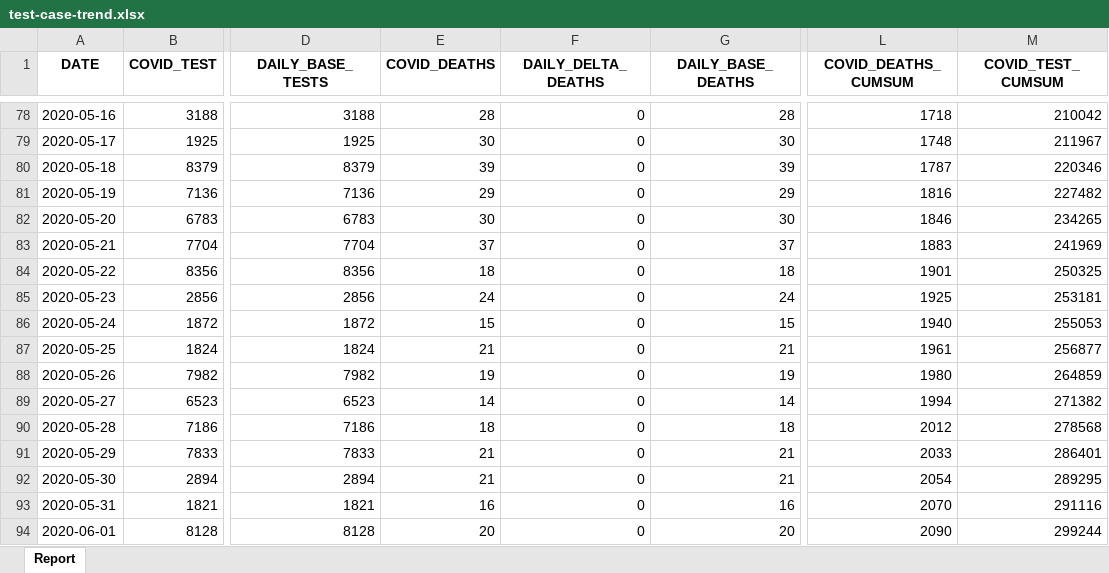
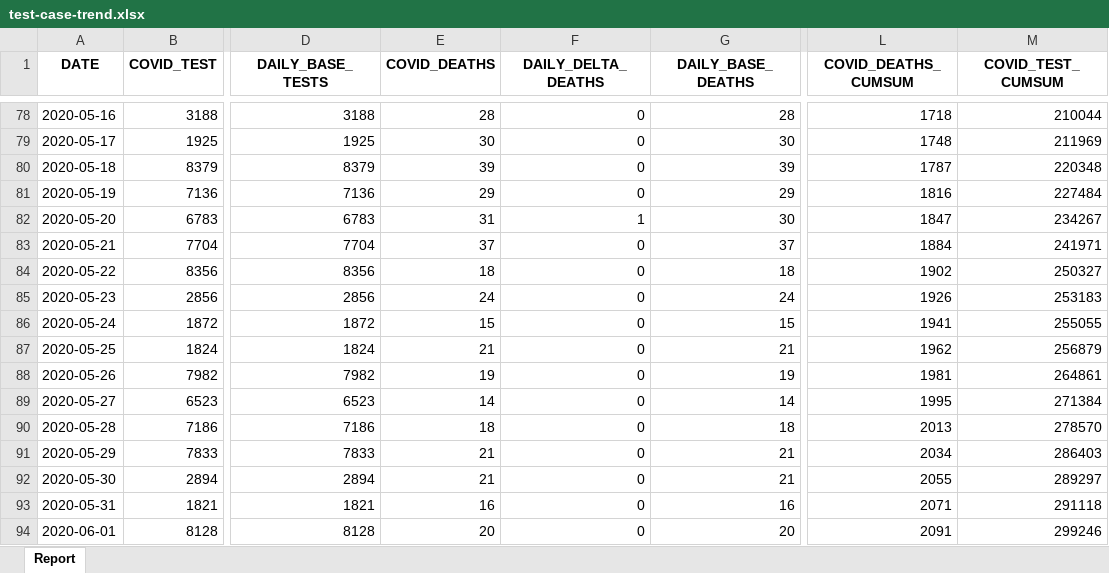
Before and after one commit to ercbk/Indiana-COVID-19-Tracker, an Excel workbook: data/test-case-trend.xlsx, sheet Report, drawn as a sheet; only a part is shown, gaps mark what is left out; values as stored, in another font and other column widths than the file's, no borders; the diff covers the shown part only; the diff names each change by its address in the sheet, - before the commit and + after, or states it on an @@ line.

```diff
--- a/data/test-case-trend.xlsx (sheet Report)
+++ b/data/test-case-trend.xlsx (sheet Report)
-M78 (COVID_TEST_CUMSUM): 210042
+M78 (COVID_TEST_CUMSUM): 210044
-M79 (COVID_TEST_CUMSUM): 211967
+M79 (COVID_TEST_CUMSUM): 211969
-M80 (COVID_TEST_CUMSUM): 220346
+M80 (COVID_TEST_CUMSUM): 220348
-M81 (COVID_TEST_CUMSUM): 227482
+M81 (COVID_TEST_CUMSUM): 227484
-E82 (COVID_DEATHS): 30
+E82 (COVID_DEATHS): 31
-F82 (DAILY_DELTA_DEATHS): 0
+F82 (DAILY_DELTA_DEATHS): 1
-L82 (COVID_DEATHS_CUMSUM): 1846
+L82 (COVID_DEATHS_CUMSUM): 1847
-M82 (COVID_TEST_CUMSUM): 234265
+M82 (COVID_TEST_CUMSUM): 234267
-L83 (COVID_DEATHS_CUMSUM): 1883
+L83 (COVID_DEATHS_CUMSUM): 1884
-M83 (COVID_TEST_CUMSUM): 241969
+M83 (COVID_TEST_CUMSUM): 241971
-L84 (COVID_DEATHS_CUMSUM): 1901
+L84 (COVID_DEATHS_CUMSUM): 1902
-M84 (COVID_TEST_CUMSUM): 250325
+M84 (COVID_TEST_CUMSUM): 250327
-L85 (COVID_DEATHS_CUMSUM): 1925
+L85 (COVID_DEATHS_CUMSUM): 1926
-M85 (COVID_TEST_CUMSUM): 253181
+M85 (COVID_TEST_CUMSUM): 253183
-L86 (COVID_DEATHS_CUMSUM): 1940
+L86 (COVID_DEATHS_CUMSUM): 1941
-M86 (COVID_TEST_CUMSUM): 255053
+M86 (COVID_TEST_CUMSUM): 255055
-L87 (COVID_DEATHS_CUMSUM): 1961
+L87 (COVID_DEATHS_CUMSUM): 1962
-M87 (COVID_TEST_CUMSUM): 256877
+M87 (COVID_TEST_CUMSUM): 256879
-L88 (COVID_DEATHS_CUMSUM): 1980
+L88 (COVID_DEATHS_CUMSUM): 1981
-M88 (COVID_TEST_CUMSUM): 264859
+M88 (COVID_TEST_CUMSUM): 264861
-L89 (COVID_DEATHS_CUMSUM): 1994
+L89 (COVID_DEATHS_CUMSUM): 1995
-M89 (COVID_TEST_CUMSUM): 271382
+M89 (COVID_TEST_CUMSUM): 271384
-L90 (COVID_DEATHS_CUMSUM): 2012
+L90 (COVID_DEATHS_CUMSUM): 2013
-M90 (COVID_TEST_CUMSUM): 278568
+M90 (COVID_TEST_CUMSUM): 278570
-L91 (COVID_DEATHS_CUMSUM): 2033
+L91 (COVID_DEATHS_CUMSUM): 2034
-M91 (COVID_TEST_CUMSUM): 286401
+M91 (COVID_TEST_CUMSUM): 286403
-L92 (COVID_DEATHS_CUMSUM): 2054
+L92 (COVID_DEATHS_CUMSUM): 2055
-M92 (COVID_TEST_CUMSUM): 289295
+M92 (COVID_TEST_CUMSUM): 289297
-L93 (COVID_DEATHS_CUMSUM): 2070
+L93 (COVID_DEATHS_CUMSUM): 2071
-M93 (COVID_TEST_CUMSUM): 291116
+M93 (COVID_TEST_CUMSUM): 291118
-L94 (COVID_DEATHS_CUMSUM): 2090
+L94 (COVID_DEATHS_CUMSUM): 2091
-M94 (COVID_TEST_CUMSUM): 299244
+M94 (COVID_TEST_CUMSUM): 299246
```
Also changed, not shown: 1 added row and 273 edited cells elsewhere in this sheet, 8 other files.
